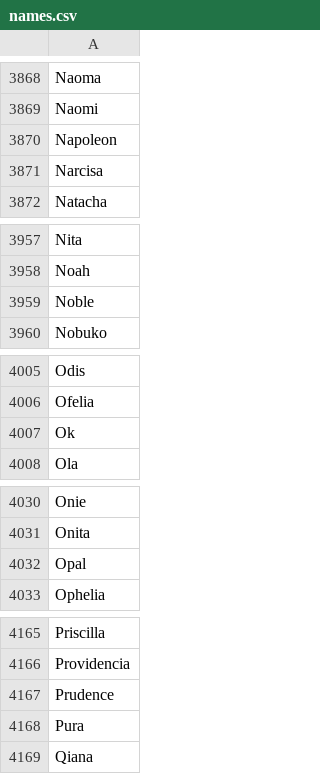
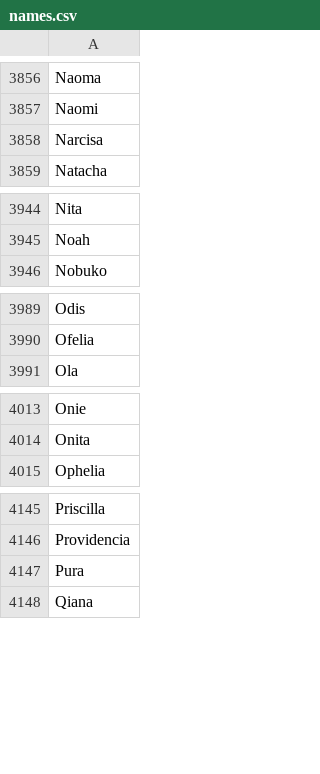
Before and after one commit to asprout/TigerSearch, a CSV file: names.csv, drawn as a sheet; only a part is shown, gaps mark what is left out; the diff covers the shown part only; the diff names each change by its address in the sheet, - before the commit and + after, or states it on an @@ line.

```diff
--- a/names.csv
+++ b/names.csv
-row 3870: Napoleon
-row 3959: Noble
-row 4007: Ok
-row 4032: Opal
-row 4167: Prudence
```
Also changed, not shown: 17 removed rows elsewhere in this file, 1 other file.
